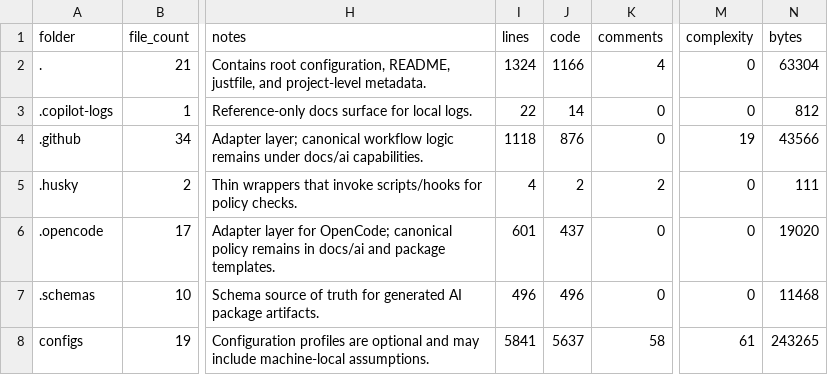
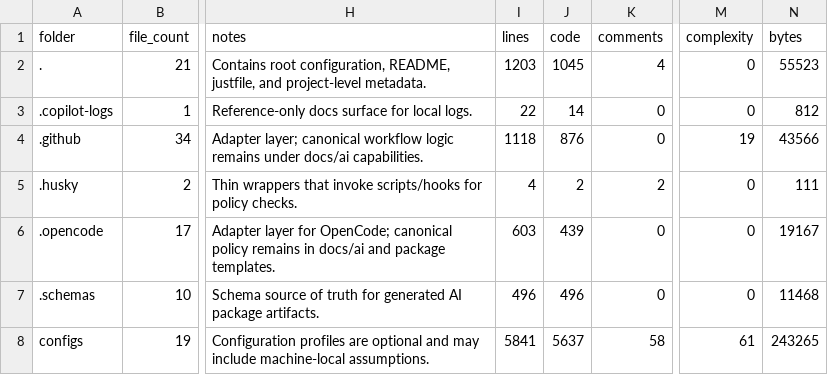
Before and after one commit to UtmostCreator/app-configs, a CSV file: docs/ai/generated/repo-structure.csv, drawn as a sheet; only a part is shown, gaps mark what is left out; the diff covers the shown part only; the diff names each change by its address in the sheet, - before the commit and + after, or states it on an @@ line.

```diff
--- a/docs/ai/generated/repo-structure.csv
+++ b/docs/ai/generated/repo-structure.csv
-I2 (lines): 1324
+I2 (lines): 1203
-J2 (code): 1166
+J2 (code): 1045
-N2 (bytes): 63304
+N2 (bytes): 55523
-I6 (lines): 601
+I6 (lines): 603
-J6 (code): 437
+J6 (code): 439
-N6 (bytes): 19020
+N6 (bytes): 19167
```
Also changed, not shown: 18 edited cells elsewhere in this file, 23 other files.
